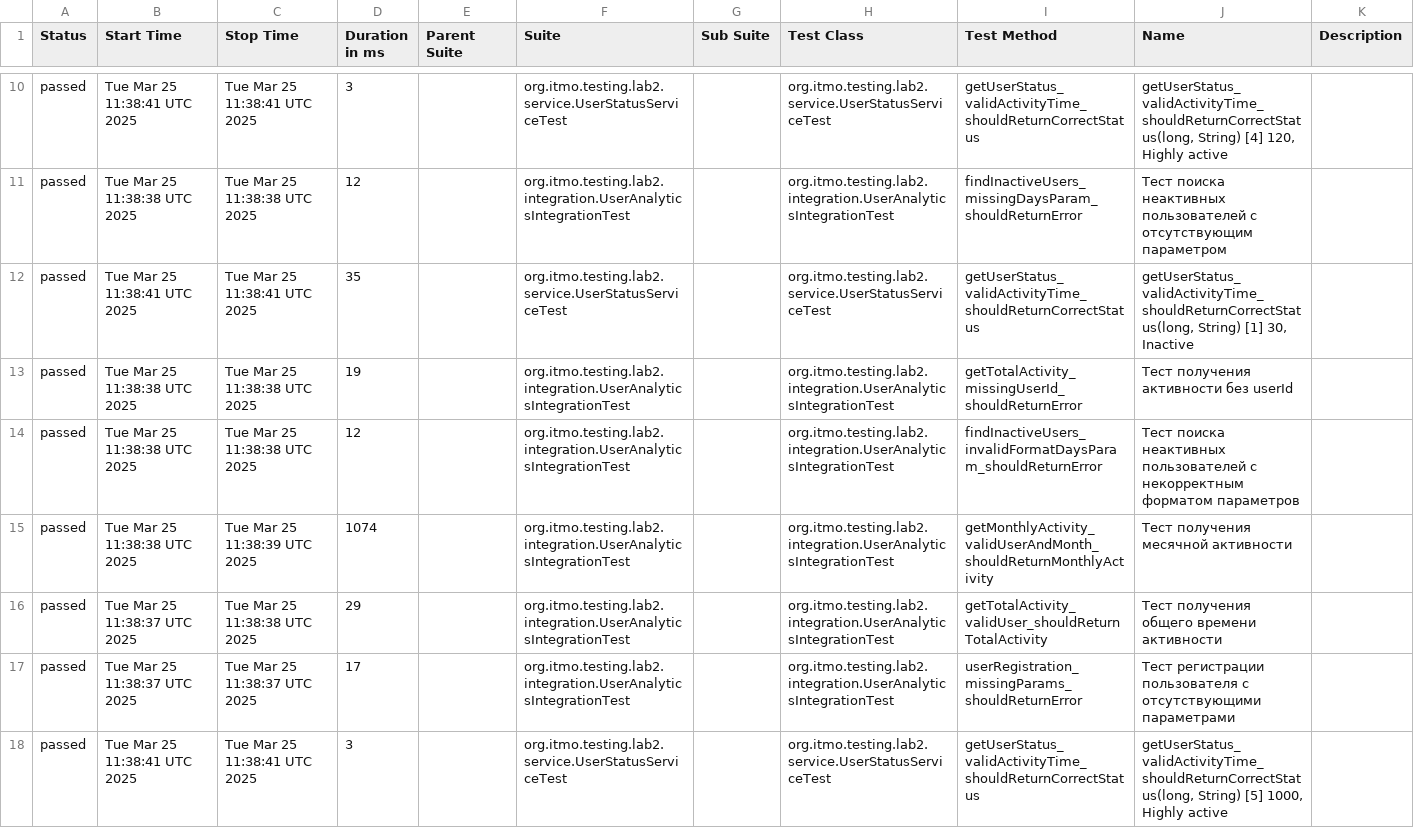
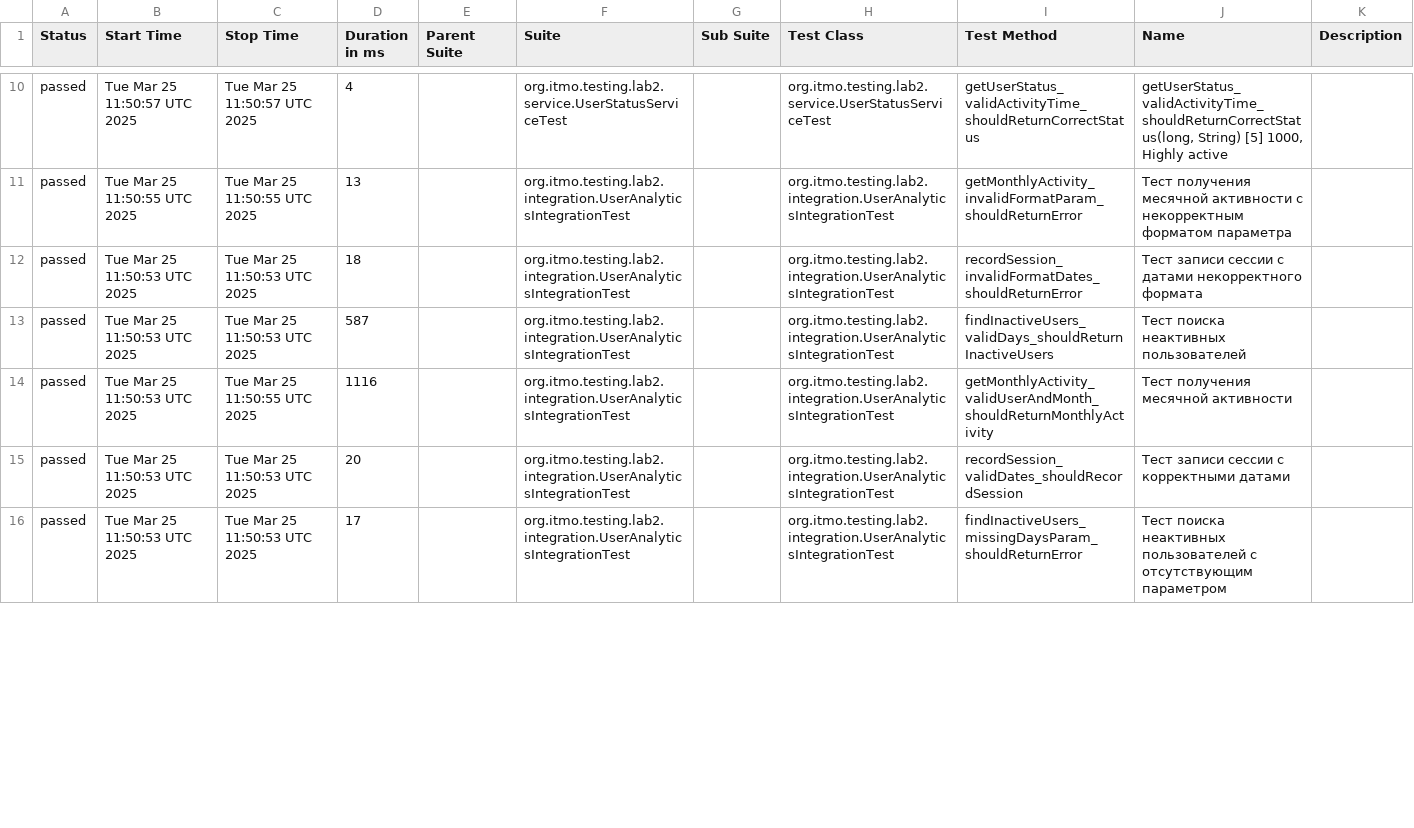
Before and after one commit to vevasilev/software-testing-lab-3-vevasilev-public, a CSV file: allureReport/data/suites.csv, drawn as a sheet; only a part is shown, gaps mark what is left out; the diff covers the shown part only.

```diff
--- a/allureReport/data/suites.csv
+++ b/allureReport/data/suites.csv
@@ -10,9 +10,7 @@
-"passed","Tue Mar 25 11:38:41 UTC 2025","Tue Mar 25 11:38:41 UTC 2025","3","","org.itmo.testing.lab2.service.UserStatusServiceTest","","org.itmo.testing.lab2.service.UserStatusServiceTest","getUserStatus_validActivityTime_shouldReturnCorrectStatus","getUserStatus_validActivityTime_shouldReturnCorrectStatus(long, String) [4] 120, Highly active",""
-"passed","Tue Mar 25 11:38:38 UTC 2025","Tue Mar 25 11:38:38 UTC 2025","12","","org.itmo.testing.lab2.integration.UserAnalyticsIntegrationTest","","org.itmo.testing.lab2.integration.UserAnalyticsIntegrationTest","findInactiveUsers_missingDaysParam_shouldReturnError","Тест поиска неактивных пользователей с отсутствующим параметром",""
-"passed","Tue Mar 25 11:38:41 UTC 2025","Tue Mar 25 11:38:41 UTC 2025","35","","org.itmo.testing.lab2.service.UserStatusServiceTest","","org.itmo.testing.lab2.service.UserStatusServiceTest","getUserStatus_validActivityTime_shouldReturnCorrectStatus","getUserStatus_validActivityTime_shouldReturnCorrectStatus(long, String) [1] 30, Inactive",""
-"passed","Tue Mar 25 11:38:38 UTC 2025","Tue Mar 25 11:38:38 UTC 2025","19","","org.itmo.testing.lab2.integration.UserAnalyticsIntegrationTest","","org.itmo.testing.lab2.integration.UserAnalyticsIntegrationTest","getTotalActivity_missingUserId_shouldReturnError","Тест получения активности без userId",""
-"passed","Tue Mar 25 11:38:38 UTC 2025","Tue Mar 25 11:38:38 UTC 2025","12","","org.itmo.testing.lab2.integration.UserAnalyticsIntegrationTest","","org.itmo.testing.lab2.integration.UserAnalyticsIntegrationTest","findInactiveUsers_invalidFormatDaysParam_shouldReturnError","Тест поиска неактивных пользователей с некорректным форматом параметров",""
-"passed","Tue Mar 25 11:38:38 UTC 2025","Tue Mar 25 11:38:39 UTC 2025","1074","","org.itmo.testing.lab2.integration.UserAnalyticsIntegrationTest","","org.itmo.testing.lab2.integration.UserAnalyticsIntegrationTest","getMonthlyActivity_validUserAndMonth_shouldReturnMonthlyActivity","Тест получения месячной активности",""
-"passed","Tue Mar 25 11:38:37 UTC 2025","Tue Mar 25 11:38:38 UTC 2025","29","","org.itmo.testing.lab2.integration.UserAnalyticsIntegrationTest","","org.itmo.testing.lab2.integration.UserAnalyticsIntegrationTest","getTotalActivity_validUser_shouldReturnTotalActivity","Тест получения общего времени активности",""
-"passed","Tue Mar 25 11:38:37 UTC 2025","Tue Mar 25 11:38:37 UTC 2025","17","","org.itmo.testing.lab2.integration.UserAnalyticsIntegrationTest","","org.itmo.testing.lab2.integration.UserAnalyticsIntegrationTest","userRegistration_missingParams_shouldReturnError","Тест регистрации пользователя с отсутствующими параметрами",""
-"passed","Tue Mar 25 11:38:41 UTC 2025","Tue Mar 25 11:38:41 UTC 2025","3","","org.itmo.testing.lab2.service.UserStatusServiceTest","","org.itmo.testing.lab2.service.UserStatusServiceTest","getUserStatus_validActivityTime_shouldReturnCorrectStatus","getUserStatus_validActivityTime_shouldReturnCorrectStatus(long, String) [5] 1000, Highly active",""
+"passed","Tue Mar 25 11:50:57 UTC 2025","Tue Mar 25 11:50:57 UTC 2025","4","","org.itmo.testing.lab2.service.UserStatusServiceTest","","org.itmo.testing.lab2.service.UserStatusServiceTest","getUserStatus_validActivityTime_shouldReturnCorrectStatus","getUserStatus_validActivityTime_shouldReturnCorrectStatus(long, String) [5] 1000, Highly active",""
+"passed","Tue Mar 25 11:50:55 UTC 2025","Tue Mar 25 11:50:55 UTC 2025","13","","org.itmo.testing.lab2.integration.UserAnalyticsIntegrationTest","","org.itmo.testing.lab2.integration.UserAnalyticsIntegrationTest","getMonthlyActivity_invalidFormatParam_shouldReturnError","Тест получения месячной активности с некорректным форматом параметра",""
+"passed","Tue Mar 25 11:50:53 UTC 2025","Tue Mar 25 11:50:53 UTC 2025","18","","org.itmo.testing.lab2.integration.UserAnalyticsIntegrationTest","","org.itmo.testing.lab2.integration.UserAnalyticsIntegrationTest","recordSession_invalidFormatDates_shouldReturnError","Тест записи сессии с датами некорректного формата",""
+"passed","Tue Mar 25 11:50:53 UTC 2025","Tue Mar 25 11:50:53 UTC 2025","587","","org.itmo.testing.lab2.integration.UserAnalyticsIntegrationTest","","org.itmo.testing.lab2.integration.UserAnalyticsIntegrationTest","findInactiveUsers_validDays_shouldReturnInactiveUsers","Тест поиска неактивных пользователей",""
+"passed","Tue Mar 25 11:50:53 UTC 2025","Tue Mar 25 11:50:55 UTC 2025","1116","","org.itmo.testing.lab2.integration.UserAnalyticsIntegrationTest","","org.itmo.testing.lab2.integration.UserAnalyticsIntegrationTest","getMonthlyActivity_validUserAndMonth_shouldReturnMonthlyActivity","Тест получения месячной активности",""
+"passed","Tue Mar 25 11:50:53 UTC 2025","Tue Mar 25 11:50:53 UTC 2025","20","","org.itmo.testing.lab2.integration.UserAnalyticsIntegrationTest","","org.itmo.testing.lab2.integration.UserAnalyticsIntegrationTest","recordSession_validDates_shouldRecordSession","Тест записи сессии с корректными датами",""
+"passed","Tue Mar 25 11:50:53 UTC 2025","Tue Mar 25 11:50:53 UTC 2025","17","","org.itmo.testing.lab2.integration.UserAnalyticsIntegrationTest","","org.itmo.testing.lab2.integration.UserAnalyticsIntegrationTest","findInactiveUsers_missingDaysParam_shouldReturnError","Тест поиска неактивных пользователей с отсутствующим параметром",""
```
Also changed, not shown: 6 added rows, 4 removed rows and 63 edited cells elsewhere in this file, 41 other files.
